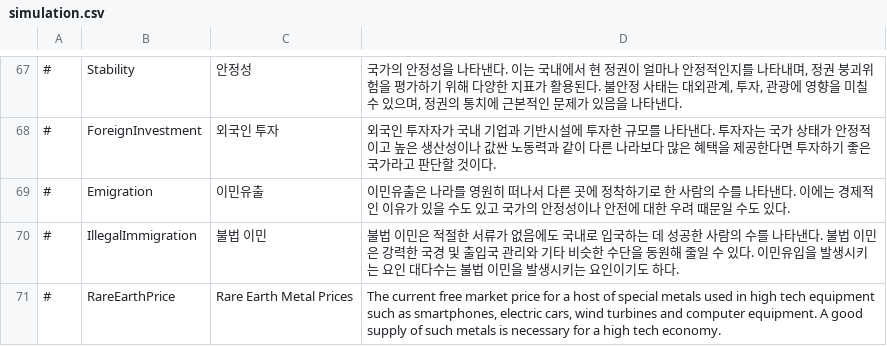
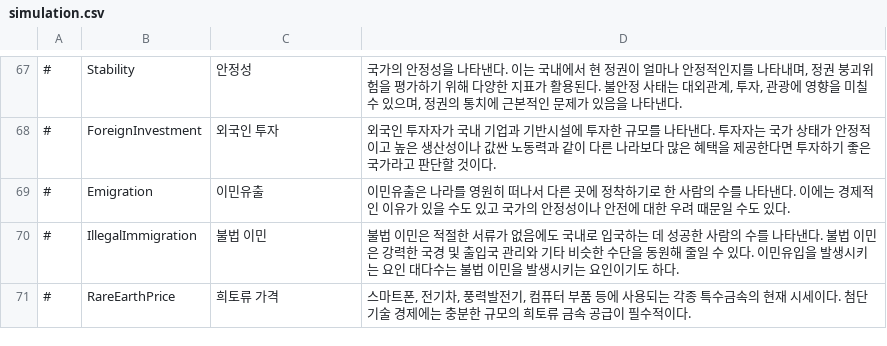
Before and after one commit to whiteforce4/Democracy4KoreanTranslation, a CSV file: Korean/simulation.csv, drawn as a sheet; only a part is shown, gaps mark what is left out.

Commit message:
Update simulation.csv

```diff
--- a/Korean/simulation.csv
+++ b/Korean/simulation.csv
@@ -70,2 +70,2 @@
 #,IllegalImmigration,불법 이민,불법 이민은 적절한 서류가 없음에도 국내로 입국하는 데 성공한 사람의 수를 나타낸다. 불법 이민은 강력한 국경 및 출입국 관리와 기타 비슷한 수단을 동원해 줄일 수 있다. 이민유입을 발생시키는 요인 대다수는 불법 이민을 발생시키는 요인이기도 하다.
-#,RareEarthPrice,Rare Earth Metal Prices,"The current free market price for a host of special metals used in high tech equipment such as smartphones, electric cars, wind turbines and computer equipment. A good supply of such metals is necessary for a high tech economy."
+#,RareEarthPrice,희토류 가격,"스마트폰, 전기차, 풍력발전기, 컴퓨터 부품 등에 사용되는 각종 특수금속의 현재 시세이다. 첨단기술 경제에는 충분한 규모의 희토류 금속 공급이 필수적이다."
```
